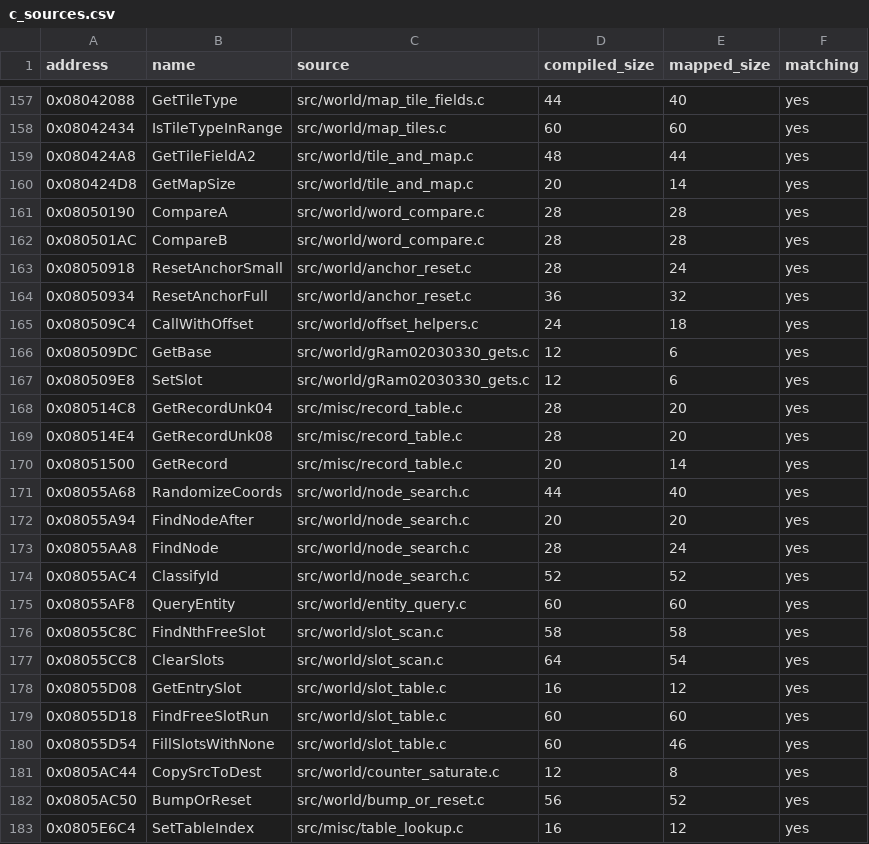
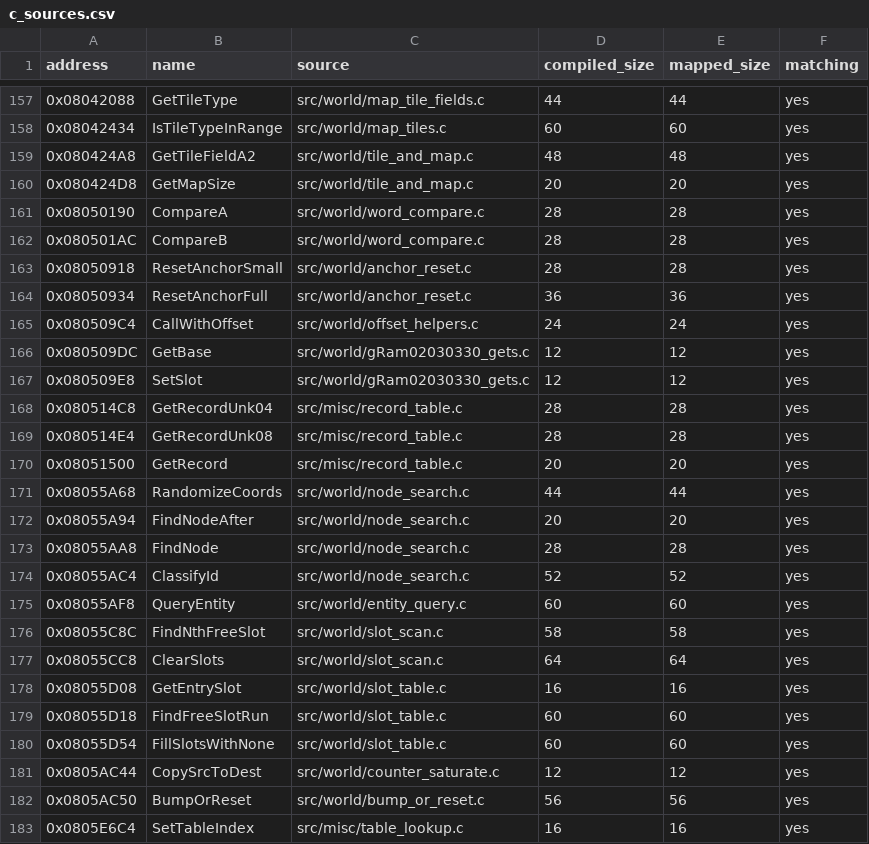
Before and after one commit to ahm3texe/gta-advance, a CSV file: data/c_sources.csv, drawn as a sheet; only a part is shown, gaps mark what is left out; the diff covers the shown part only.

```diff
--- a/data/c_sources.csv
+++ b/data/c_sources.csv
@@ -157,18 +157,18 @@ address,name,source,compiled_size,mapped_size,matching
-0x08042088,GetTileType,src/world/map_tile_fields.c,44,40,yes
+0x08042088,GetTileType,src/world/map_tile_fields.c,44,44,yes
 0x08042434,IsTileTypeInRange,src/world/map_tiles.c,60,60,yes
-0x080424A8,GetTileFieldA2,src/world/tile_and_map.c,48,44,yes
-0x080424D8,GetMapSize,src/world/tile_and_map.c,20,14,yes
+0x080424A8,GetTileFieldA2,src/world/tile_and_map.c,48,48,yes
+0x080424D8,GetMapSize,src/world/tile_and_map.c,20,20,yes
 0x08050190,CompareA,src/world/word_compare.c,28,28,yes
 0x080501AC,CompareB,src/world/word_compare.c,28,28,yes
-0x08050918,ResetAnchorSmall,src/world/anchor_reset.c,28,24,yes
-0x08050934,ResetAnchorFull,src/world/anchor_reset.c,36,32,yes
-0x080509C4,CallWithOffset,src/world/offset_helpers.c,24,18,yes
-0x080509DC,GetBase,src/world/gRam02030330_gets.c,12,6,yes
-0x080509E8,SetSlot,src/world/gRam02030330_gets.c,12,6,yes
-0x080514C8,GetRecordUnk04,src/misc/record_table.c,28,20,yes
-0x080514E4,GetRecordUnk08,src/misc/record_table.c,28,20,yes
-0x08051500,GetRecord,src/misc/record_table.c,20,14,yes
-0x08055A68,RandomizeCoords,src/world/node_search.c,44,40,yes
+0x08050918,ResetAnchorSmall,src/world/anchor_reset.c,28,28,yes
+0x08050934,ResetAnchorFull,src/world/anchor_reset.c,36,36,yes
+0x080509C4,CallWithOffset,src/world/offset_helpers.c,24,24,yes
+0x080509DC,GetBase,src/world/gRam02030330_gets.c,12,12,yes
+0x080509E8,SetSlot,src/world/gRam02030330_gets.c,12,12,yes
+0x080514C8,GetRecordUnk04,src/misc/record_table.c,28,28,yes
+0x080514E4,GetRecordUnk08,src/misc/record_table.c,28,28,yes
+0x08051500,GetRecord,src/misc/record_table.c,20,20,yes
+0x08055A68,RandomizeCoords,src/world/node_search.c,44,44,yes
 0x08055A94,FindNodeAfter,src/world/node_search.c,20,20,yes
-0x08055AA8,FindNode,src/world/node_search.c,28,24,yes
+0x08055AA8,FindNode,src/world/node_search.c,28,28,yes
 0x08055AC4,ClassifyId,src/world/node_search.c,52,52,yes
@@ -176,8 +176,8 @@ address,name,source,compiled_size,mapped_size,matching
 0x08055C8C,FindNthFreeSlot,src/world/slot_scan.c,58,58,yes
-0x08055CC8,ClearSlots,src/world/slot_scan.c,64,54,yes
-0x08055D08,GetEntrySlot,src/world/slot_table.c,16,12,yes
+0x08055CC8,ClearSlots,src/world/slot_scan.c,64,64,yes
+0x08055D08,GetEntrySlot,src/world/slot_table.c,16,16,yes
 0x08055D18,FindFreeSlotRun,src/world/slot_table.c,60,60,yes
-0x08055D54,FillSlotsWithNone,src/world/slot_table.c,60,46,yes
-0x0805AC44,CopySrcToDest,src/world/counter_saturate.c,12,8,yes
-0x0805AC50,BumpOrReset,src/world/bump_or_reset.c,56,52,yes
-0x0805E6C4,SetTableIndex,src/misc/table_lookup.c,16,12,yes
+0x08055D54,FillSlotsWithNone,src/world/slot_table.c,60,60,yes
+0x0805AC44,CopySrcToDest,src/world/counter_saturate.c,12,12,yes
+0x0805AC50,BumpOrReset,src/world/bump_or_reset.c,56,56,yes
+0x0805E6C4,SetTableIndex,src/misc/table_lookup.c,16,16,yes
```
Also changed, not shown: 90 edited cells elsewhere in this file, data/work_queue.csv, 2 other files.
